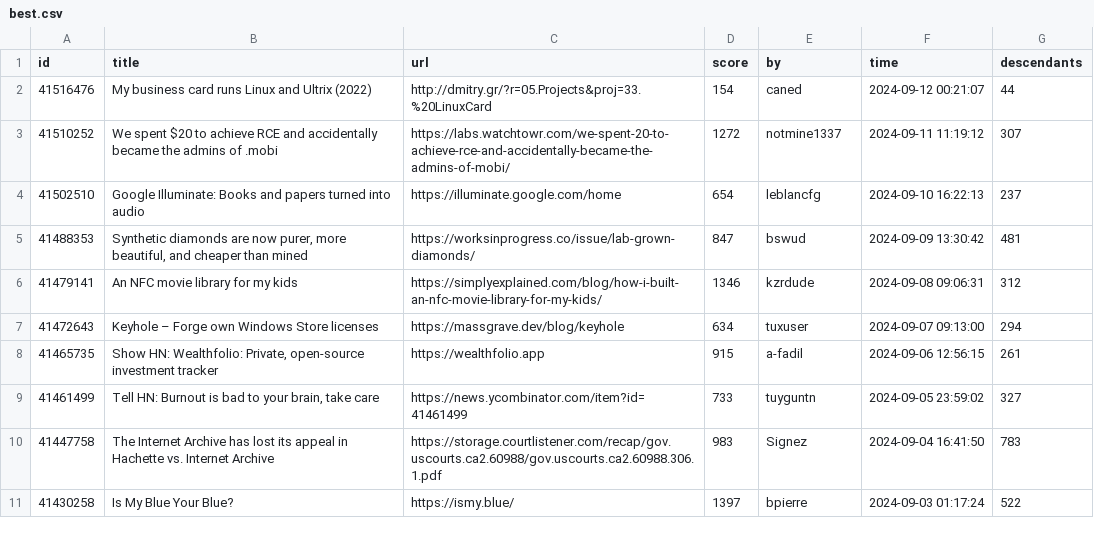
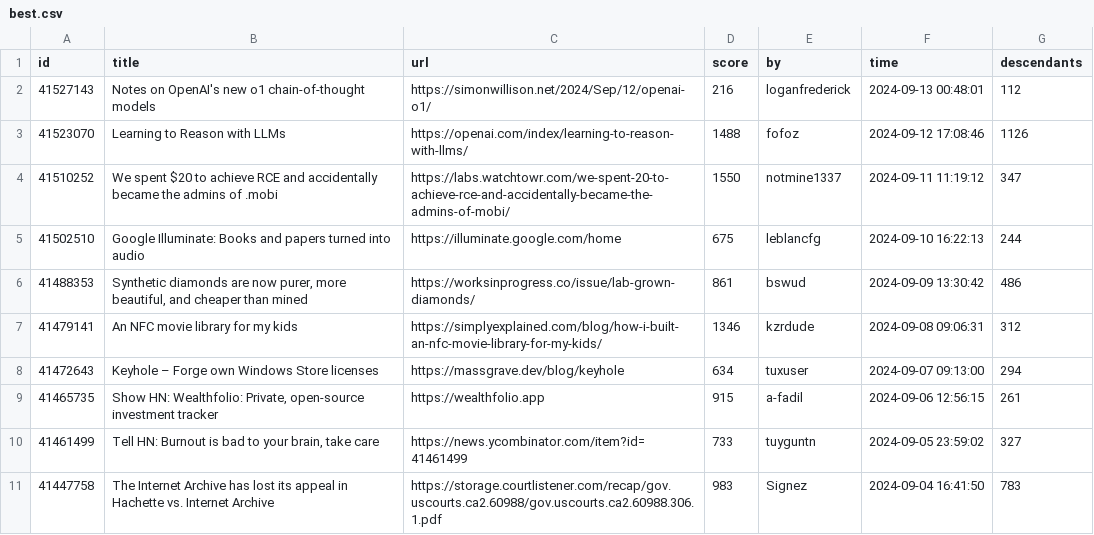
Before and after one commit to boda-sh/hacker-news-headlines, a CSV file: data/best.csv, drawn as a sheet; only a part is shown; the shorter side is filled out with more unchanged rows.

```diff
--- a/data/best.csv
+++ b/data/best.csv
@@ -1,6 +1,7 @@
 id,title,url,score,by,time,descendants
-41516476,My business card runs Linux and Ultrix (2022),http://dmitry.gr/?r=05.Projects&proj=33.%20LinuxCard,154,caned,2024-09-12 00:21:07,44
-41510252,We spent $20 to achieve RCE and accidentally became the admins of .mobi,https://labs.watchtowr.com/we-spent-20-to-achieve-rce-and-accidentally-became-the-admins-of-mobi/,1272,notmine1337,2024-09-11 11:19:12,307
-41502510,Google Illuminate: Books and papers turned into audio,https://illuminate.google.com/home,654,leblancfg,2024-09-10 16:22:13,237
-41488353,"Synthetic diamonds are now purer, more beautiful, and cheaper than mined",https://worksinprogress.co/issue/lab-grown-diamonds/,847,bswud,2024-09-09 13:30:42,481
+41527143,Notes on OpenAI's new o1 chain-of-thought models,https://simonwillison.net/2024/Sep/12/openai-o1/,216,loganfrederick,2024-09-13 00:48:01,112
+41523070,Learning to Reason with LLMs,https://openai.com/index/learning-to-reason-with-llms/,1488,fofoz,2024-09-12 17:08:46,1126
+41510252,We spent $20 to achieve RCE and accidentally became the admins of .mobi,https://labs.watchtowr.com/we-spent-20-to-achieve-rce-and-accidentally-became-the-admins-of-mobi/,1550,notmine1337,2024-09-11 11:19:12,347
+41502510,Google Illuminate: Books and papers turned into audio,https://illuminate.google.com/home,675,leblancfg,2024-09-10 16:22:13,244
+41488353,"Synthetic diamonds are now purer, more beautiful, and cheaper than mined",https://worksinprogress.co/issue/lab-grown-diamonds/,861,bswud,2024-09-09 13:30:42,486
 41479141,An NFC movie library for my kids,https://simplyexplained.com/blog/how-i-built-an-nfc-movie-library-for-my-kids/,1346,kzrdude,2024-09-08 09:06:31,312
```
Also changed, not shown: 2 other files.
